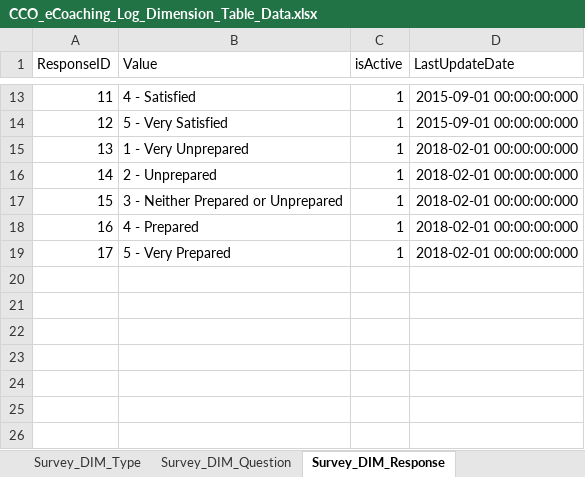
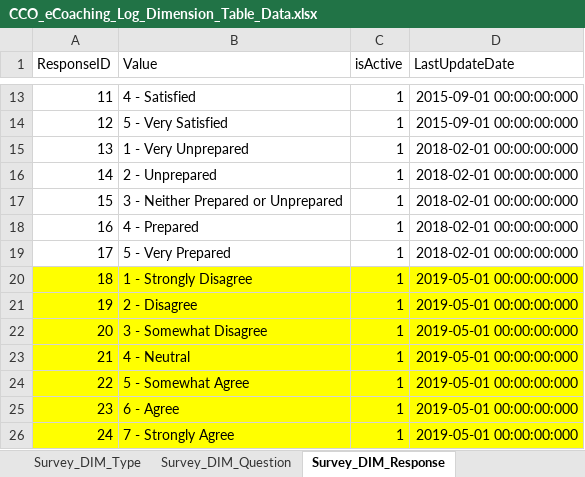
Before and after one commit to maximus-cco/eCoaching_V2_Bak, an Excel workbook: Design/DD/DB/CCO_eCoaching_Log_Dimension_Table_Data.xlsx, sheet Survey_DIM_Response, drawn as a sheet; only a part is shown, gaps mark what is left out; values as stored, in another font and other column widths than the file's, no borders; the diff names each change by its address in the sheet, - before the commit and + after, or states it on an @@ line.

Commit message:
TFS 14178 - Add Hot topic Question for London surveys
git-tfs-id: [https://tfs.omnicloud.local/tfs/cco%20program/]$/eCoaching_V2;C42192

```diff
--- a/Design/DD/DB/CCO_eCoaching_Log_Dimension_Table_Data.xlsx (sheet Survey_DIM_Response)
+++ b/Design/DD/DB/CCO_eCoaching_Log_Dimension_Table_Data.xlsx (sheet Survey_DIM_Response)
+row 20: 18 | 1 - Strongly Disagree | 1 | 2019-05-01 00:00:00:000
+row 21: 19 | 2 - Disagree | 1 | 2019-05-01 00:00:00:000
+row 22: 20 | 3 - Somewhat Disagree | 1 | 2019-05-01 00:00:00:000
+row 23: 21 | 4 - Neutral | 1 | 2019-05-01 00:00:00:000
+row 24: 22 | 5 - Somewhat Agree | 1 | 2019-05-01 00:00:00:000
+row 25: 23 | 6 - Agree | 1 | 2019-05-01 00:00:00:000
+row 26: 24 | 7 - Strongly Agree | 1 | 2019-05-01 00:00:00:000
```
Also changed, not shown: sheet Survey_DIM_QAnswer, sheet Survey_DIM_Question, sheet Revision_History, sheet DIM_Coaching_Reason.
